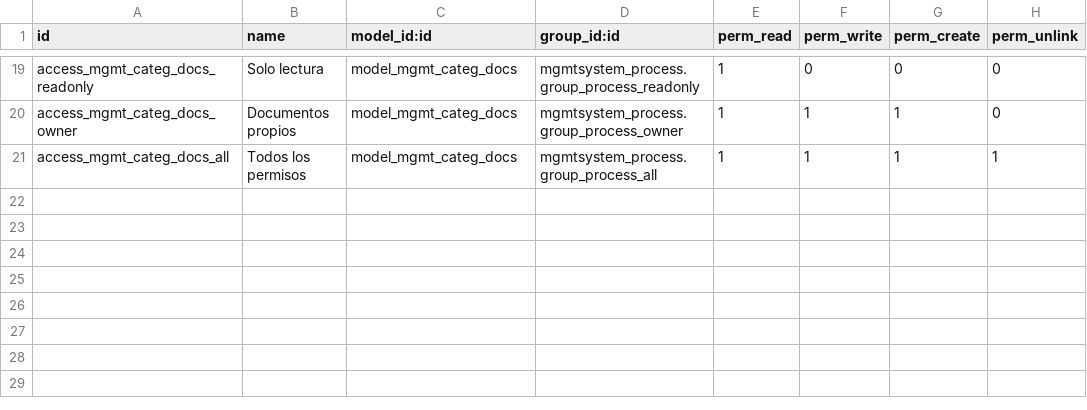
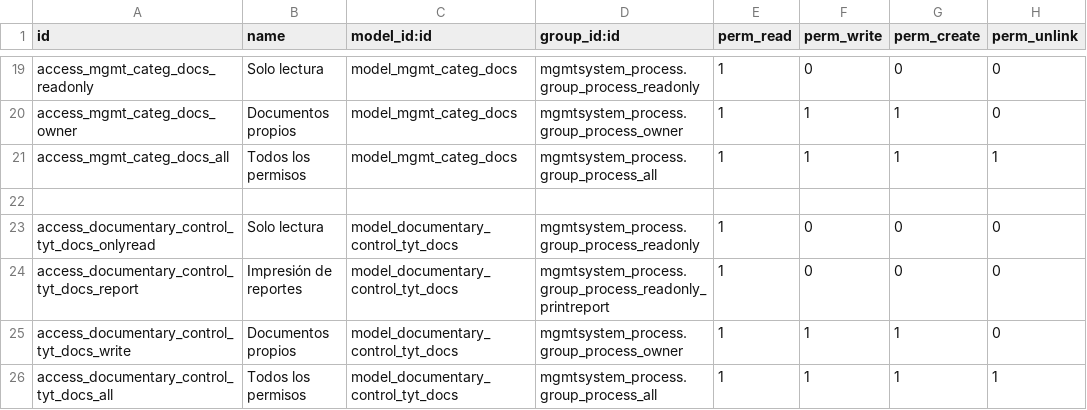
Before and after one commit to SoyCalidad/tyt_calidad_, a CSV file: tyt_process/security/ir.model.access.csv, drawn as a sheet; only a part is shown, gaps mark what is left out.

```diff
--- a/tyt_process/security/ir.model.access.csv
+++ b/tyt_process/security/ir.model.access.csv
@@ -21 +21,6 @@ access_mgmt_categ_docs_owner,Documentos propios,model_mgmt_categ_docs,mgmtsystem
 access_mgmt_categ_docs_all,Todos los permisos,model_mgmt_categ_docs,mgmtsystem_process.group_process_all,1,1,1,1
+
+access_documentary_control_tyt_docs_onlyread,Solo lectura,model_documentary_control_tyt_docs,mgmtsystem_process.group_process_readonly,1,0,0,0
+access_documentary_control_tyt_docs_report,Impresión de reportes,model_documentary_control_tyt_docs,mgmtsystem_process.group_process_readonly_printreport,1,0,0,0
+access_documentary_control_tyt_docs_write,Documentos propios,model_documentary_control_tyt_docs,mgmtsystem_process.group_process_owner,1,1,1,0
+access_documentary_control_tyt_docs_all,Todos los permisos,model_documentary_control_tyt_docs,mgmtsystem_process.group_process_all,1,1,1,1
```
Also changed, not shown: 4 other files.
